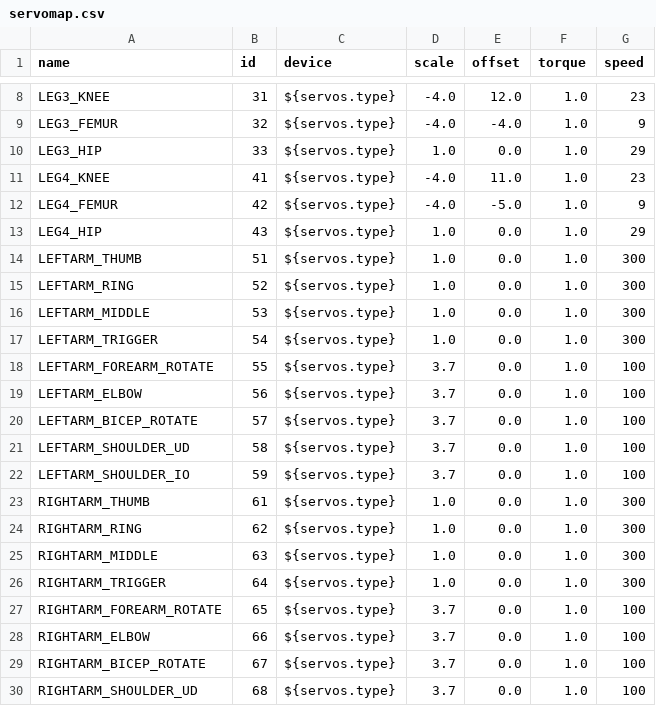
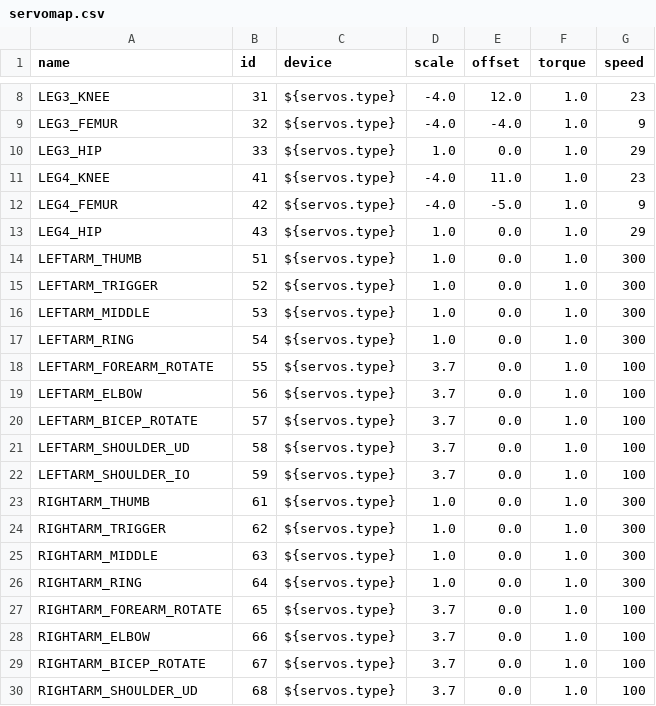
Before and after one commit to wmacevoy/grit, a CSV file: setup/servomap.csv, drawn as a sheet; only a part is shown, gaps mark what is left out.

Commit message:
-m Body Fix - in setup
Former-commit-id: 099db1e5201dbeac620765e3d0d49777f44561df

```diff
--- a/setup/servomap.csv
+++ b/setup/servomap.csv
@@ -14,5 +14,5 @@ LEG4_HIP,43,${servos.type},1.0,0.0,1.0,29
 LEFTARM_THUMB,51,${servos.type},1.0,0.0,1.0,300
-LEFTARM_RING,52,${servos.type},1.0,0.0,1.0,300
+LEFTARM_TRIGGER,52,${servos.type},1.0,0.0,1.0,300
 LEFTARM_MIDDLE,53,${servos.type},1.0,0.0,1.0,300
-LEFTARM_TRIGGER,54,${servos.type},1.0,0.0,1.0,300
+LEFTARM_RING,54,${servos.type},1.0,0.0,1.0,300
 LEFTARM_FOREARM_ROTATE,55,${servos.type},3.7,0.0,1.0,100
@@ -23,5 +23,5 @@ LEFTARM_SHOULDER_IO,59,${servos.type},3.7,0.0,1.0,100
 RIGHTARM_THUMB,61,${servos.type},1.0,0.0,1.0,300
-RIGHTARM_RING,62,${servos.type},1.0,0.0,1.0,300
+RIGHTARM_TRIGGER,62,${servos.type},1.0,0.0,1.0,300
 RIGHTARM_MIDDLE,63,${servos.type},1.0,0.0,1.0,300
-RIGHTARM_TRIGGER,64,${servos.type},1.0,0.0,1.0,300
+RIGHTARM_RING,64,${servos.type},1.0,0.0,1.0,300
 RIGHTARM_FOREARM_ROTATE,65,${servos.type},3.7,0.0,1.0,100
```
